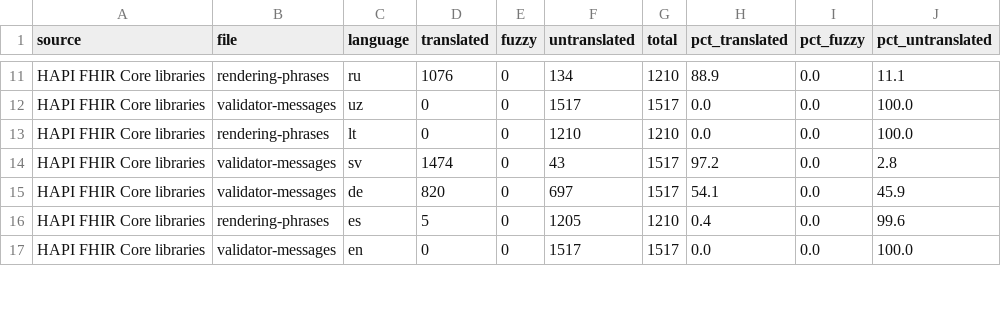
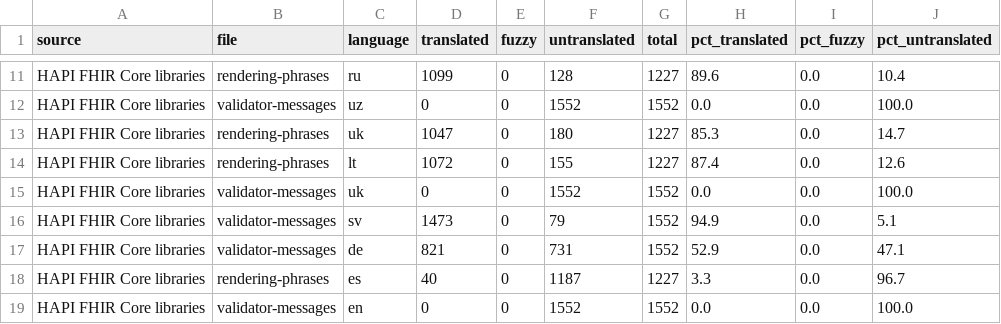
Before and after one commit to costateixeira/transl-status, a CSV file: stats.csv, drawn as a sheet; only a part is shown, gaps mark what is left out; addresses are those after the commit; the diff covers the shown part only; the diff names each change by its address in the sheet, - before the commit and + after, or states it on an @@ line.

```diff
--- a/stats.csv
+++ b/stats.csv
-D11 (translated): 1076
+D11 (translated): 1099
-F11 (untranslated): 134
+F11 (untranslated): 128
-G11 (total): 1210
+G11 (total): 1227
-H11 (pct_translated): 88.9
+H11 (pct_translated): 89.6
-J11 (pct_untranslated): 11.1
+J11 (pct_untranslated): 10.4
-F12 (untranslated): 1517
+F12 (untranslated): 1552
-G12 (total): 1517
+G12 (total): 1552
+row 13: HAPI FHIR Core libraries | rendering-phrases | uk | 1047 | 0 | 180 | 1227 | 85.3 | 0.0 | 14.7
+row 14: HAPI FHIR Core libraries | rendering-phrases | lt | 1072 | 0 | 155 | 1227 | 87.4 | 0.0 | 12.6
-B15 (file): rendering-phrases
+B15 (file): validator-messages
-C15 (language): lt
+C15 (language): uk
-F15 (untranslated): 1210
+F15 (untranslated): 1552
-G15 (total): 1210
+G15 (total): 1552
-D16 (translated): 1474
+D16 (translated): 1473
-F16 (untranslated): 43
+F16 (untranslated): 79
-G16:G17 (total): 1517
+G16:G17 (total): 1552
-H16 (pct_translated): 97.2
+H16 (pct_translated): 94.9
-J16 (pct_untranslated): 2.8
+J16 (pct_untranslated): 5.1
-D17 (translated): 820
+D17 (translated): 821
-F17 (untranslated): 697
+F17 (untranslated): 731
-H17 (pct_translated): 54.1
+H17 (pct_translated): 52.9
-J17 (pct_untranslated): 45.9
+J17 (pct_untranslated): 47.1
-D18 (translated): 5
+D18 (translated): 40
-F18 (untranslated): 1205
+F18 (untranslated): 1187
-G18 (total): 1210
+G18 (total): 1227
-H18 (pct_translated): 0.4
+H18 (pct_translated): 3.3
-J18 (pct_untranslated): 99.6
+J18 (pct_untranslated): 96.7
-F19 (untranslated): 1517
+F19 (untranslated): 1552
-G19 (total): 1517
+G19 (total): 1552
```
Also changed, not shown: 85 edited cells elsewhere in this file, 1 other file.
